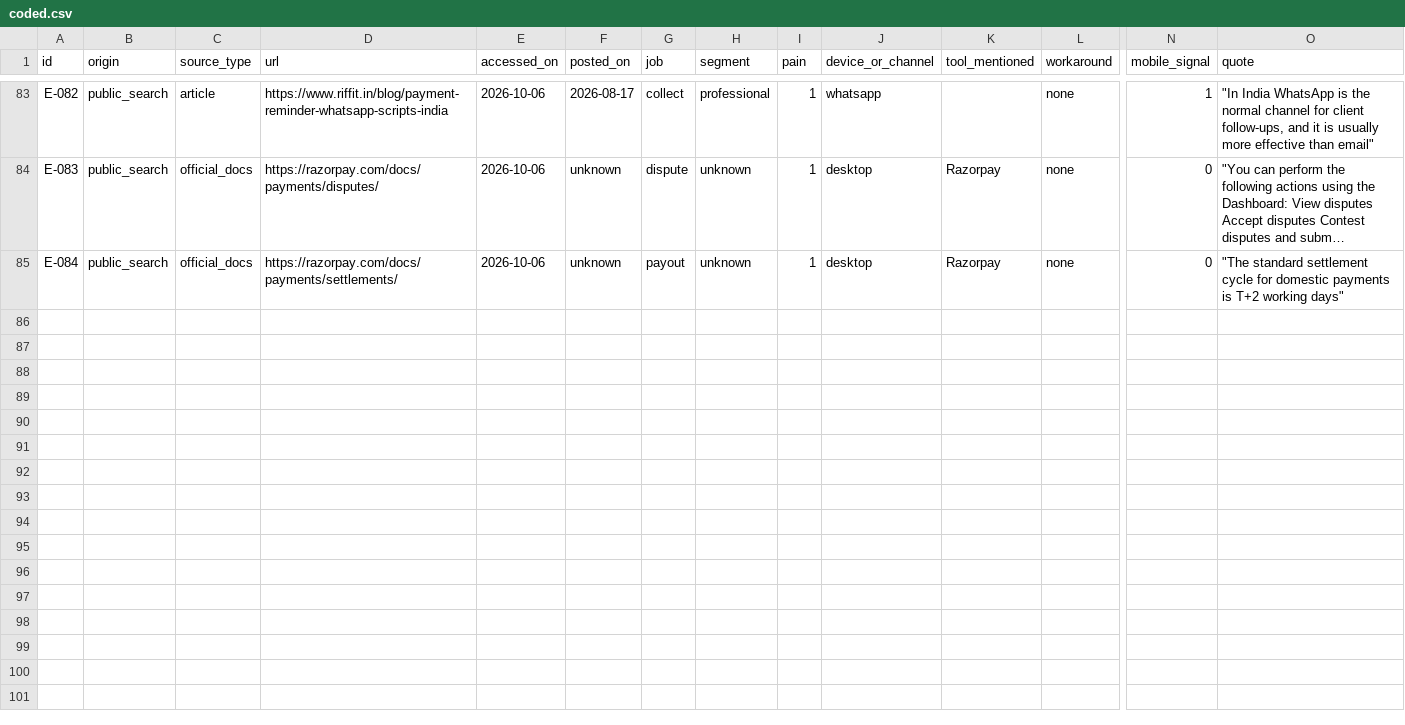
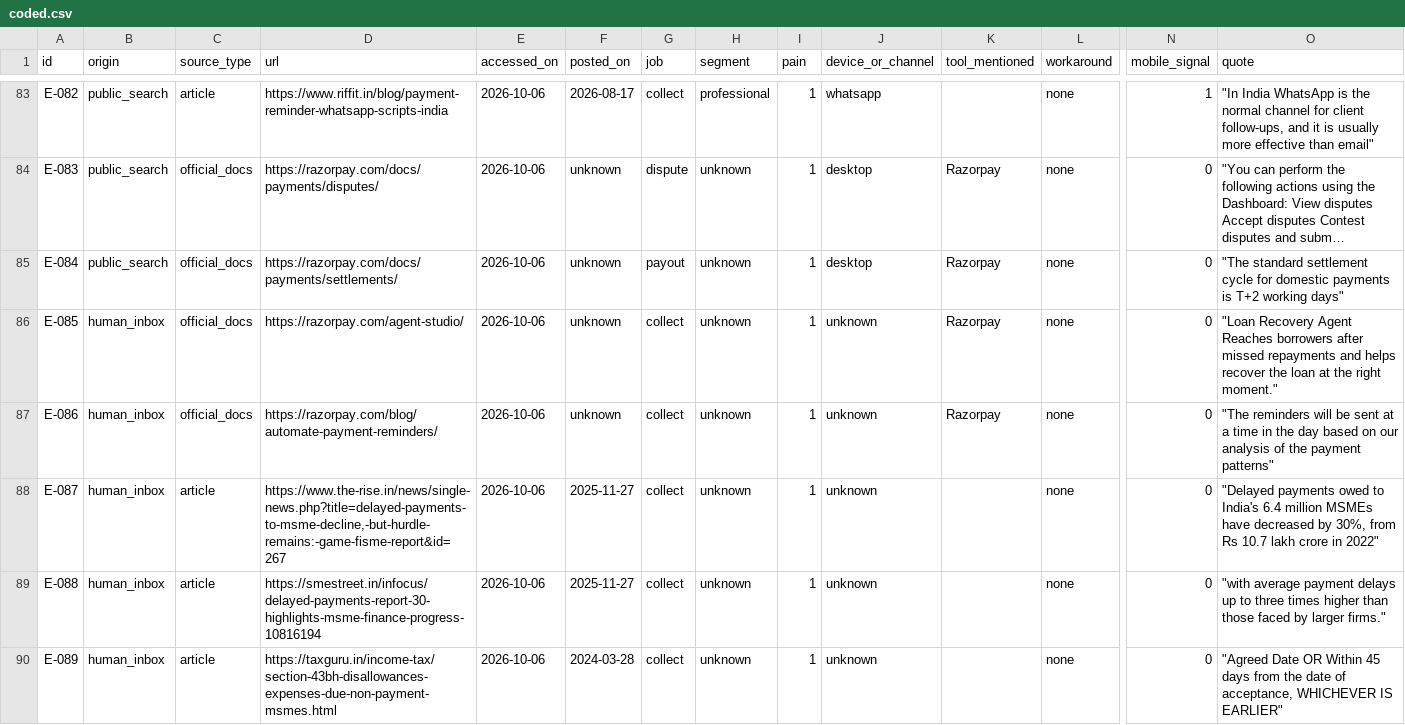
Before and after one commit to caffeinatedfire/Razorpay-FSB-Prototype, a CSV file: docs/evidence/coded.csv, drawn as a sheet; only a part is shown, gaps mark what is left out; long unchanged cells end in …; rows hold the shown columns only; the diff names each change by its address in the sheet, - before the commit and + after, or states it on an @@ line.

```diff
--- a/docs/evidence/coded.csv
+++ b/docs/evidence/coded.csv
+row 86: E-085 | human_inbox | official_docs | https://razorpay.com/agent-studio/ | 2026-10-06 | unknown | collect | unknown | 1 | unknown | Razorpay | none | 0 | "Loan Recovery Agent Reaches borrowers after missed repayments and helps recover the loan at the right moment."
+row 87: E-086 | human_inbox | official_docs | https://razorpay.com/blog/automate-payment-reminders/ | 2026-10-06 | unknown | collect | unknown | 1 | unknown | Razorpay | none | 0 | "The reminders will be sent at a time in the day based on our analysis of the payment patterns"
+row 88: E-087 | human_inbox | article | https://www.the-rise.in/news/single-news.php?title=delayed-payments-to-msme-decline,-but-hurdle-remains:-game-fisme-report&id=267 | 2026-10-06 | 2025-11-27 | collect | unknown | 1 | unknown |  | none | 0 | "Delayed payments owed to India's 6.4 million MSMEs have decreased by 30%, from Rs 10.7 lakh crore in 2022"
+row 89: E-088 | human_inbox | article | https://smestreet.in/infocus/delayed-payments-report-30-highlights-msme-finance-progress-10816194 | 2026-10-06 | 2025-11-27 | collect | unknown | 1 | unknown |  | none | 0 | "with average payment delays up to three times higher than those faced by larger firms."
+row 90: E-089 | human_inbox | article | https://taxguru.in/income-tax/section-43bh-disallowances-expenses-due-non-payment-msmes.html | 2026-10-06 | 2024-03-28 | collect | unknown | 1 | unknown |  | none | 0 | "Agreed Date OR Within 45 days from the date of acceptance, WHICHEVER IS EARLIER"
```
Also changed, not shown: 7 other files.
